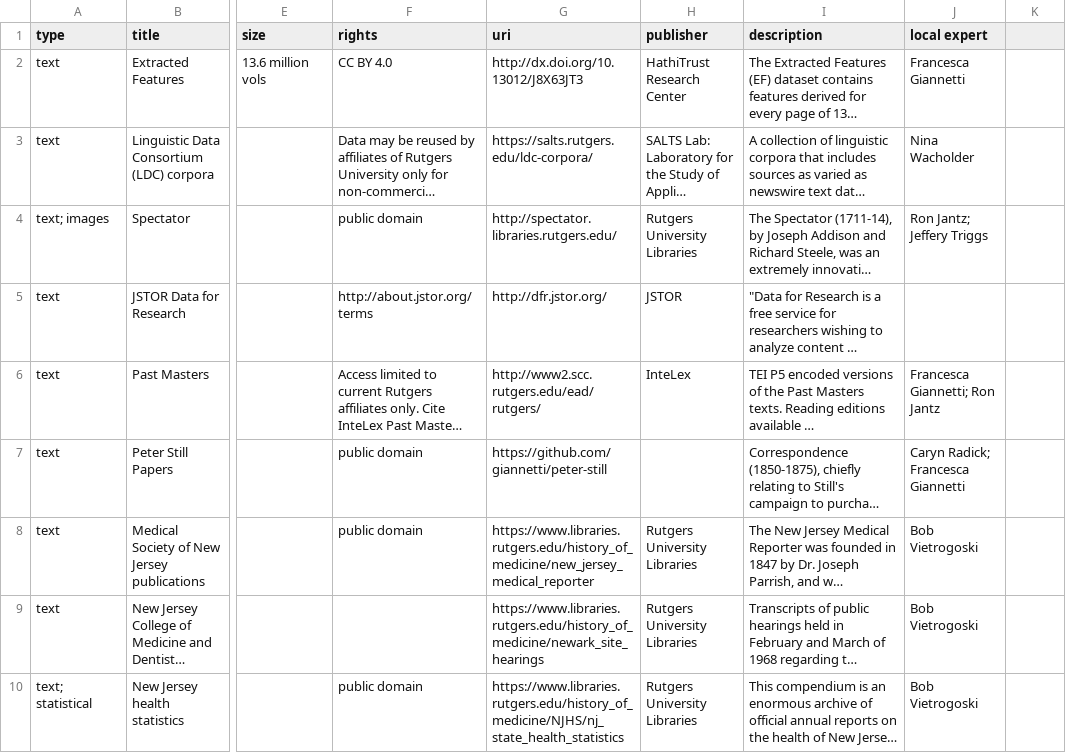
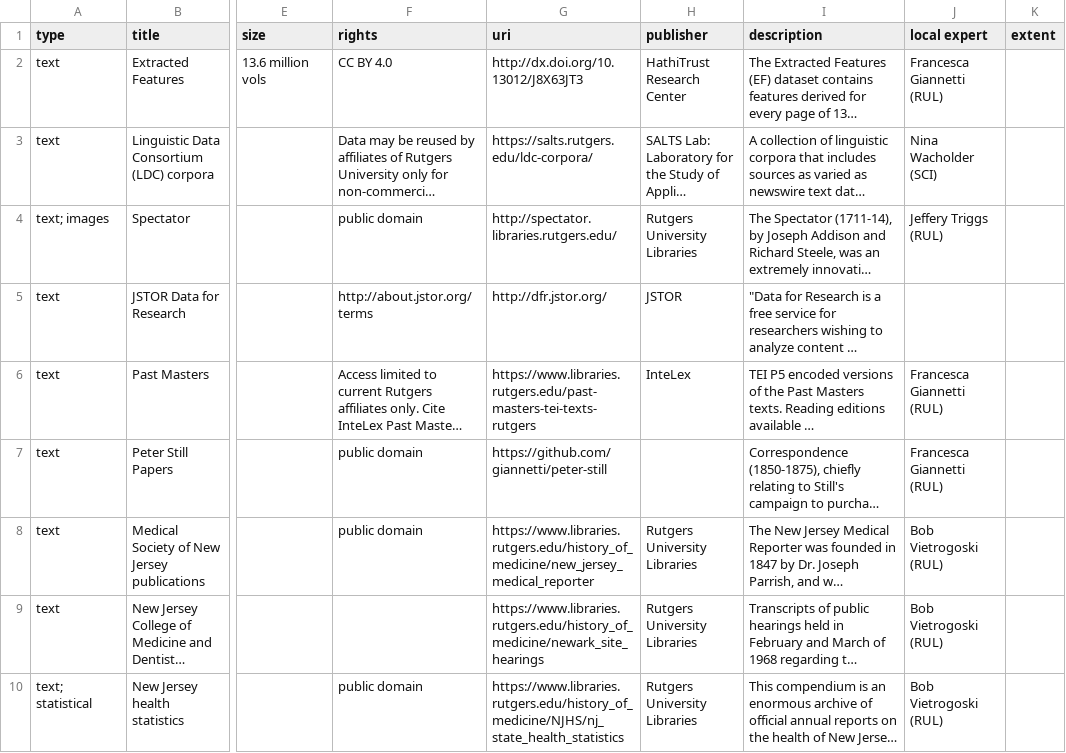
Before and after one commit to rutgersdh/dh-sources, a CSV file: data/dh_sources.csv, drawn as a sheet; only a part is shown, gaps mark what is left out; long unchanged cells end in …; the diff covers the shown part only; the diff names each change by its address in the sheet, - before the commit and + after, or states it on an @@ line.

```diff
--- a/data/dh_sources.csv
+++ b/data/dh_sources.csv
-K1: (empty)
+K1: extent
-J2 (local expert): Francesca Giannetti
+J2 (local expert): Francesca Giannetti (RUL)
-J3 (local expert): Nina Wacholder
+J3 (local expert): Nina Wacholder (SCI)
-J4 (local expert): Ron Jantz; Jeffery Triggs
+J4 (local expert): Jeffery Triggs (RUL)
-G6 (uri): http://www2.scc.rutgers.edu/ead/rutgers/
+G6 (uri): https://www.libraries.rutgers.edu/past-masters-tei-texts-rutgers
-J6 (local expert): Francesca Giannetti; Ron Jantz
+J6 (local expert): Francesca Giannetti (RUL)
-J7 (local expert): Caryn Radick; Francesca Giannetti
+J7 (local expert): Francesca Giannetti (RUL)
-J8:J10 (local expert): Bob Vietrogoski
+J8:J10 (local expert): Bob Vietrogoski (RUL)
```
Also changed, not shown: 4 added rows and 3 edited cells elsewhere in this file, 2 other files.
